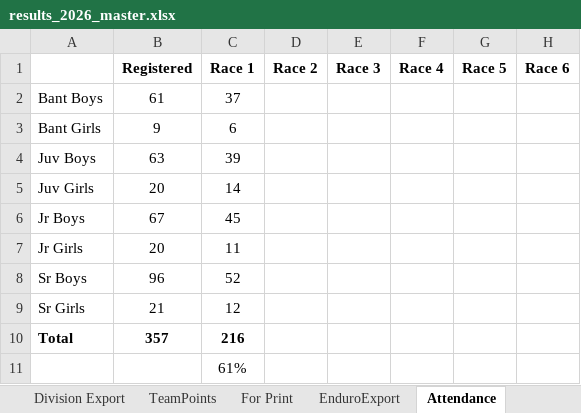
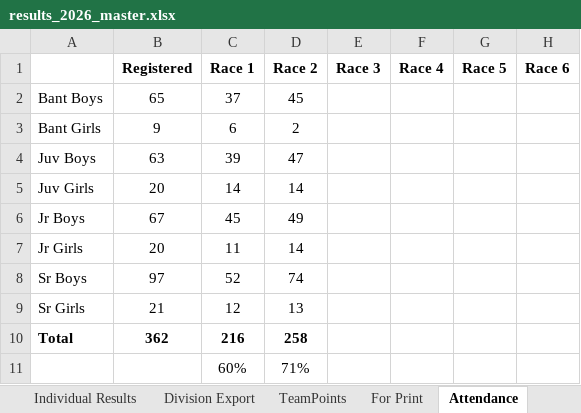
Before and after one commit to mskippy/codemathbike_bike, an Excel workbook: results_2026_master.xlsx, sheet Attendance, drawn as a sheet; values as stored, in another font and other column widths than the file's, no borders; removed rows and columns are numbered as before the commit, all else as after; the diff names each change by its address in the sheet, - before the commit and + after, or states it on an @@ line.

```diff
--- a/results_2026_master.xlsx (sheet Attendance)
+++ b/results_2026_master.xlsx (sheet Attendance)
-sheet tab: EnduroExport
-B2 (Registered): 61
+B2 (Registered): 65
-D2 (Race 2): (empty)
+D2 (Race 2): 45
-D3 (Race 2): (empty)
+D3 (Race 2): 2
-D4 (Race 2): (empty)
+D4 (Race 2): 47
-D5 (Race 2): (empty)
+D5 (Race 2): 14
-D6 (Race 2): (empty)
+D6 (Race 2): 49
-D7 (Race 2): (empty)
+D7 (Race 2): 14
-B8 (Registered): 96
+B8 (Registered): 97
-D8 (Race 2): (empty)
+D8 (Race 2): 74
-D9 (Race 2): (empty)
+D9 (Race 2): 13
-B10 (Registered): 357
+B10 (Registered): 362
-D10 (Race 2): (empty)
+D10 (Race 2): 258
-row 11:  |  | 61%
+row 11:  |  | 60% | 71%
```
Also changed, not shown: sheet Division Export, sheet Individual Results, sheet TeamPoints, sheet helper, formulas that keep their value, hidden cells, 6 other files.
